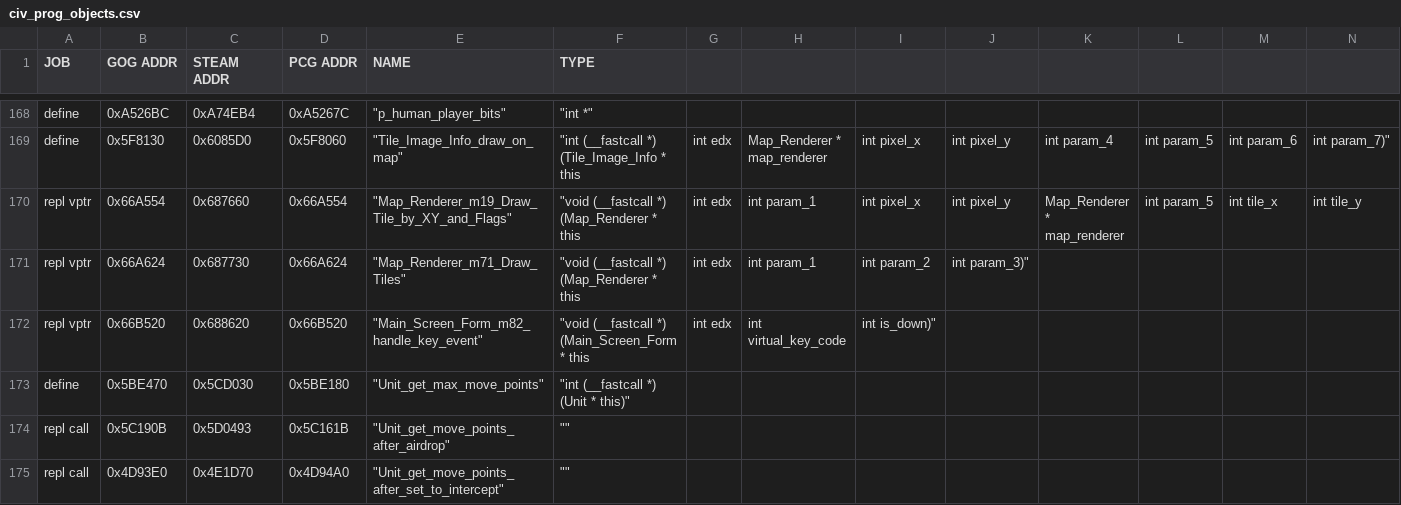
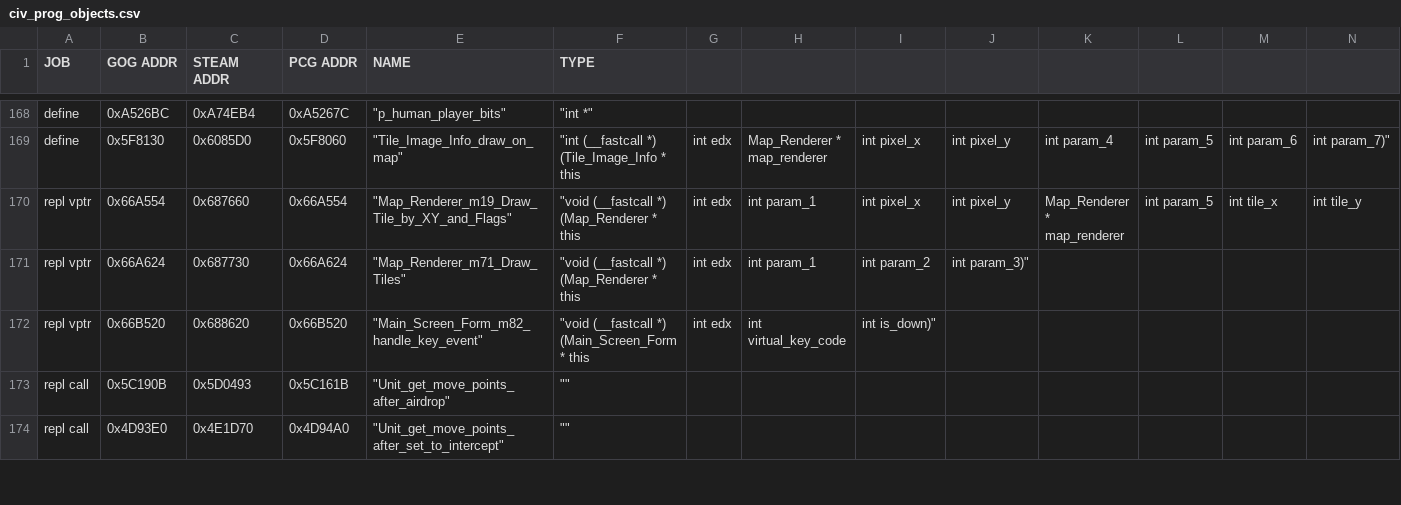
Before and after one commit to maxpetul/C3X, a CSV file: civ_prog_objects.csv, drawn as a sheet; only a part is shown, gaps mark what is left out; rows hold the shown columns only; the diff names each change by its address in the sheet, - before the commit and + after, or states it on an @@ line.

Commit message:
Delete duplicate entry from civ_prog_objects

```diff
--- a/civ_prog_objects.csv
+++ b/civ_prog_objects.csv
-row 173: define | 0x5BE470 | 0x5CD030 | 0x5BE180 | "Unit_get_max_move_points" | "int (__fastcall *) (Unit * this)"
```
